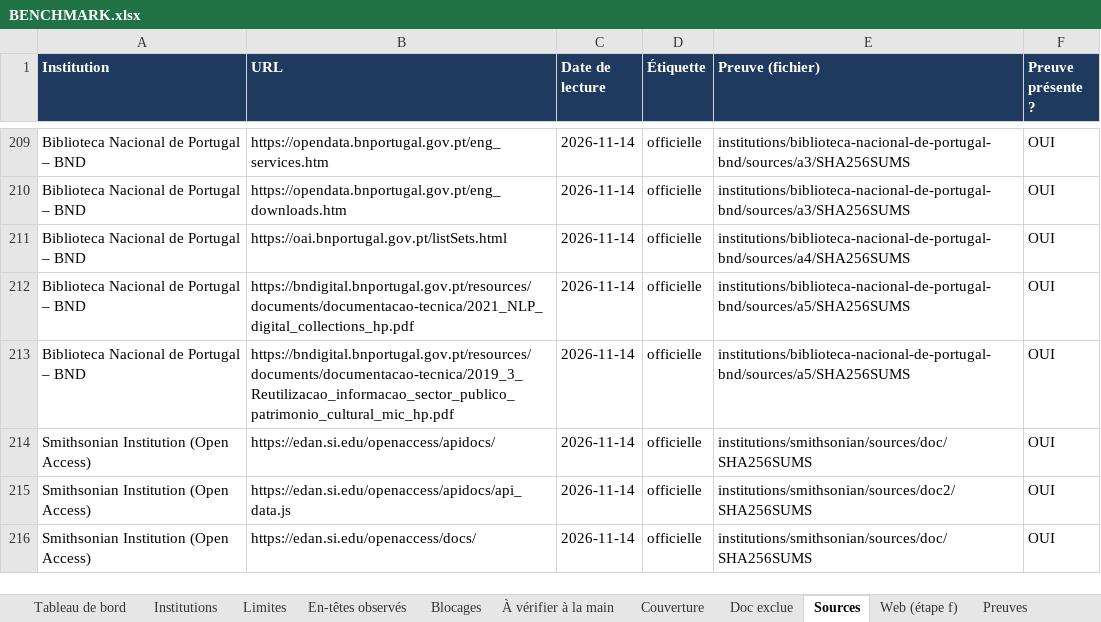
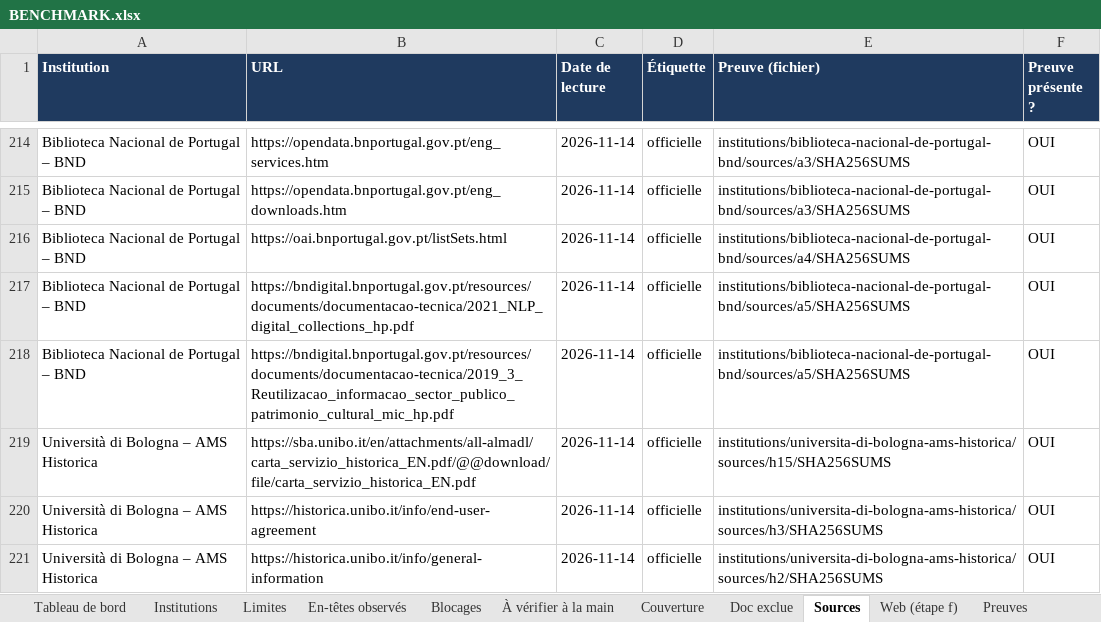
Before and after one commit to maribakulj/Veille-API-IIIF, an Excel workbook: BENCHMARK.xlsx, sheet Sources, drawn as a sheet; only a part is shown, gaps mark what is left out; the shorter side is filled out with more unchanged rows; values as stored, in another font and other column widths than the file's, no borders; the diff covers the shown part only; the diff names each change by its address in the sheet, - before the commit and + after, or states it on an @@ line.

```diff
--- a/BENCHMARK.xlsx (sheet Sources)
+++ b/BENCHMARK.xlsx (sheet Sources)
+row 219: Università di Bologna – AMS Historica | https://sba.unibo.it/en/attachments/all-almadl/carta_servizio_historica_EN.pdf/@@download/file/carta_servizio_historica_EN.pdf | 2026-11-14 | officielle | institutions/universita-di-bologna-ams-historica/sources/h15/SHA256SUMS | OUI
+row 220: Università di Bologna – AMS Historica | https://historica.unibo.it/info/end-user-agreement | 2026-11-14 | officielle | institutions/universita-di-bologna-ams-historica/sources/h3/SHA256SUMS | OUI
+row 221: Università di Bologna – AMS Historica | https://historica.unibo.it/info/general-information | 2026-11-14 | officielle | institutions/universita-di-bologna-ams-historica/sources/h2/SHA256SUMS | OUI
```
Also changed, not shown: 12 added rows elsewhere in this sheet, sheet Preuves, sheet Web (étape f), sheet Institutions, sheet À vérifier à la main, sheet Limites, sheet En-têtes observés, 5 more sheets, charts or pictures.
